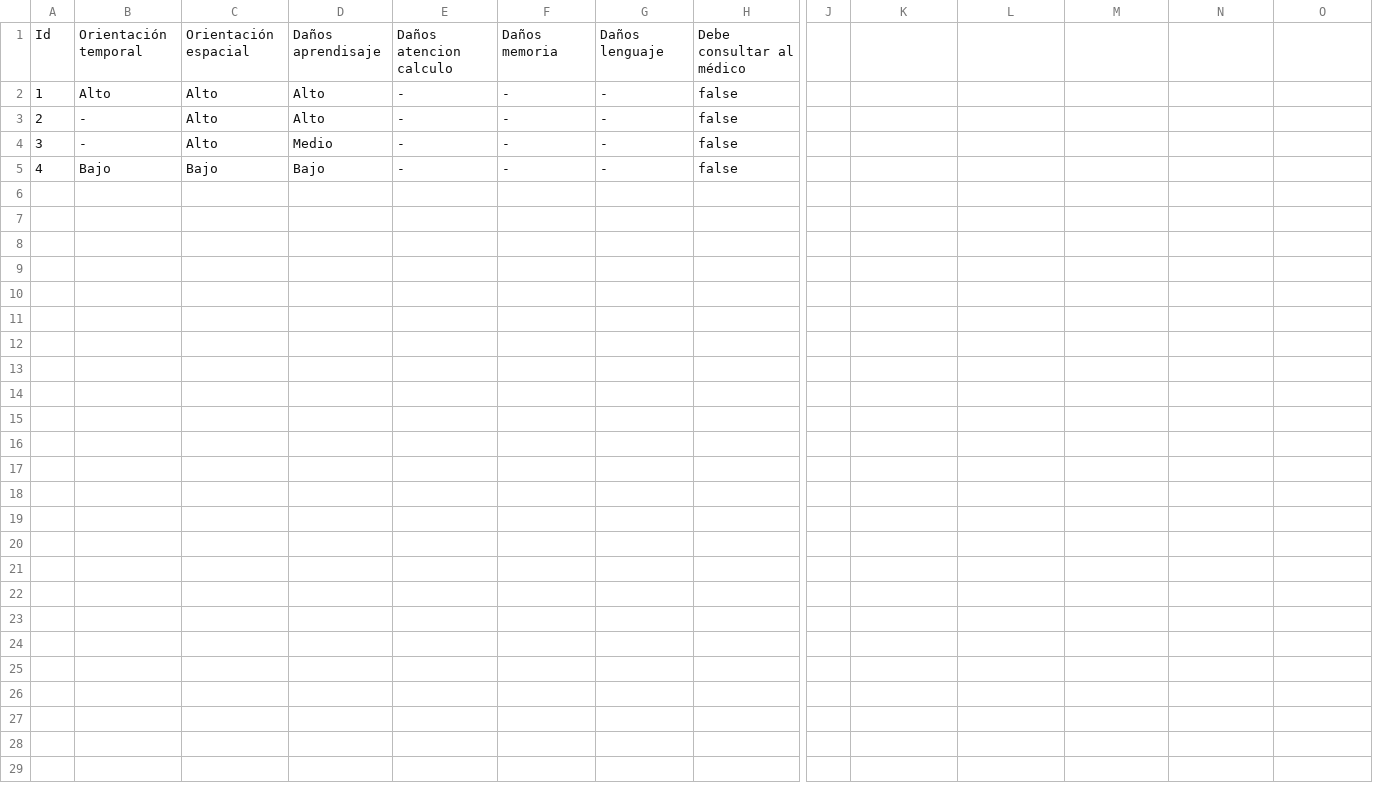
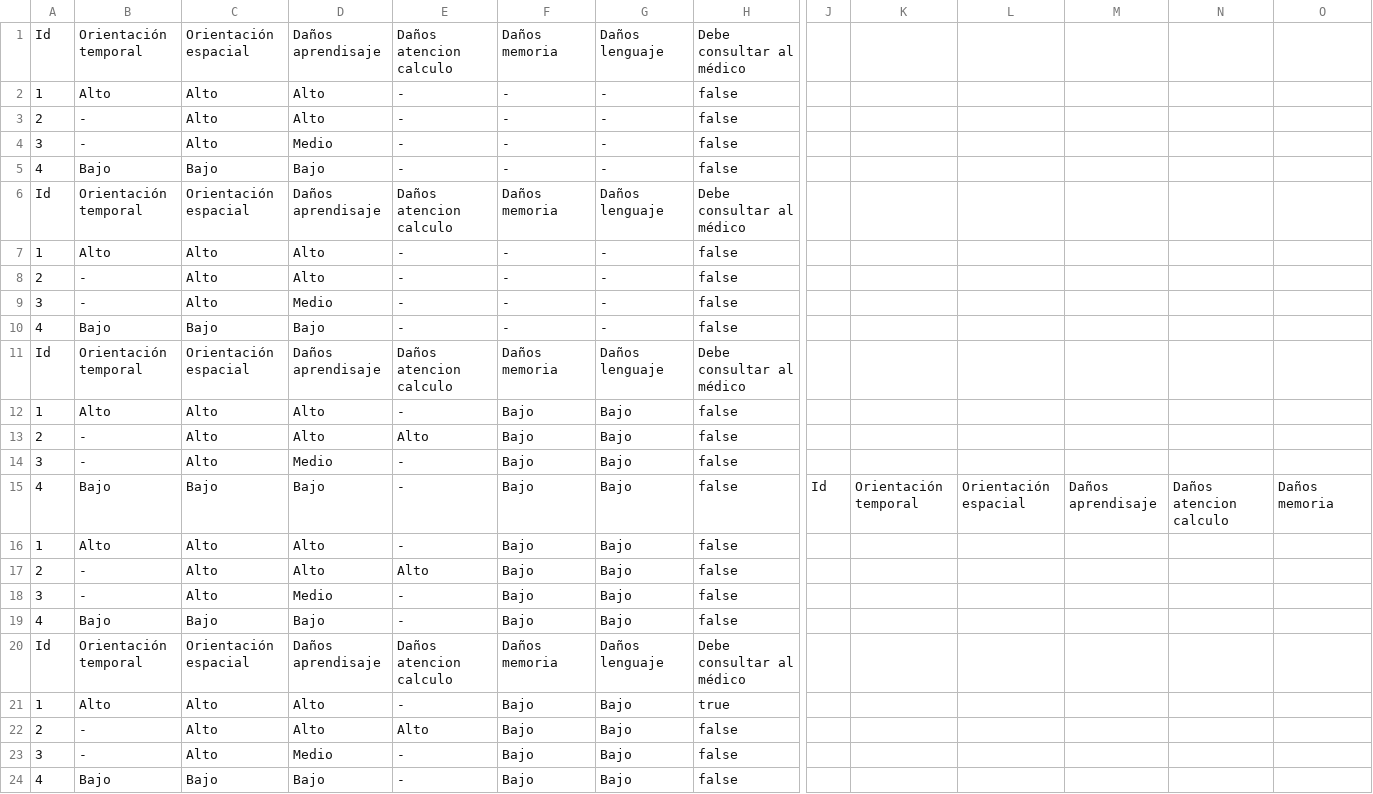
Before and after one commit to Ezequ/alzheimer, a CSV file: data2-results.csv, drawn as a sheet; only a part is shown, gaps mark what is left out; rows hold the shown columns only; the diff names each change by its address in the sheet, - before the commit and + after, or states it on an @@ line.

Commit message:
calculo de niveles altos medios y bajos, evaluacion de reglas

```diff
--- a/data2-results.csv
+++ b/data2-results.csv
+row 6: Id | Orientación temporal | Orientación espacial | Daños aprendisaje | Daños atencion calculo | Daños memoria | Daños lenguaje | Debe consultar al médico
+row 7: 1 | Alto | Alto | Alto | - | - | - | false
+row 8: 2 | - | Alto | Alto | - | - | - | false
+row 9: 3 | - | Alto | Medio | - | - | - | false
+row 10: 4 | Bajo | Bajo | Bajo | - | - | - | false
+row 11: Id | Orientación temporal | Orientación espacial | Daños aprendisaje | Daños atencion calculo | Daños memoria | Daños lenguaje | Debe consultar al médico
+row 12: 1 | Alto | Alto | Alto | - | Bajo | Bajo | false
+row 13: 2 | - | Alto | Alto | Alto | Bajo | Bajo | false
+row 14: 3 | - | Alto | Medio | - | Bajo | Bajo | false
+row 15: 4 | Bajo | Bajo | Bajo | - | Bajo | Bajo | false | Id | Orientación temporal | Orientación espacial | Daños aprendisaje | Daños atencion calculo | Daños memoria
+row 16: 1 | Alto | Alto | Alto | - | Bajo | Bajo | false
+row 17: 2 | - | Alto | Alto | Alto | Bajo | Bajo | false
+row 18: 3 | - | Alto | Medio | - | Bajo | Bajo | false
+row 19: 4 | Bajo | Bajo | Bajo | - | Bajo | Bajo | false
+row 20: Id | Orientación temporal | Orientación espacial | Daños aprendisaje | Daños atencion calculo | Daños memoria | Daños lenguaje | Debe consultar al médico
+row 21: 1 | Alto | Alto | Alto | - | Bajo | Bajo | true
+row 22: 2 | - | Alto | Alto | Alto | Bajo | Bajo | false
+row 23: 3 | - | Alto | Medio | - | Bajo | Bajo | false
+row 24: 4 | Bajo | Bajo | Bajo | - | Bajo | Bajo | false
```
Also changed, not shown: 4 other files.
